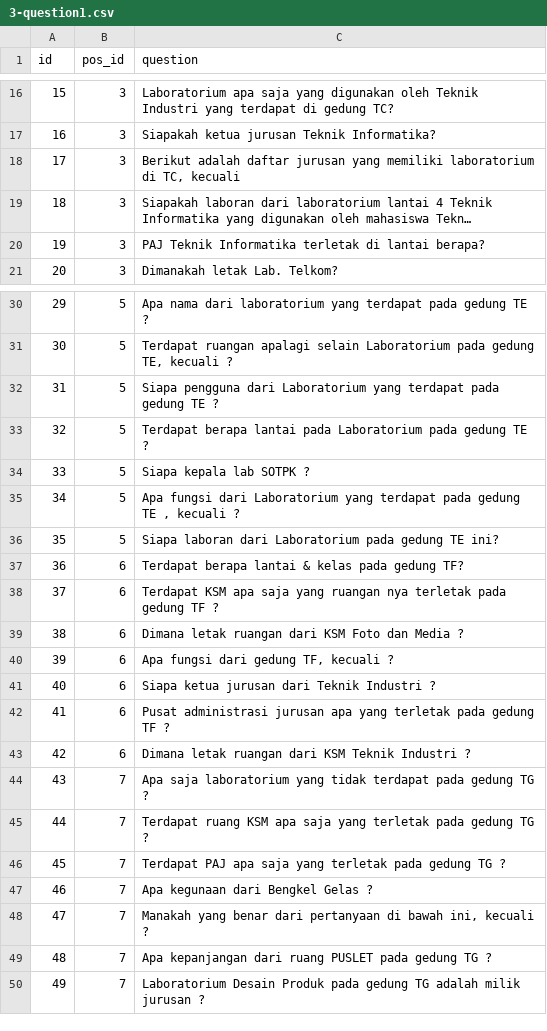
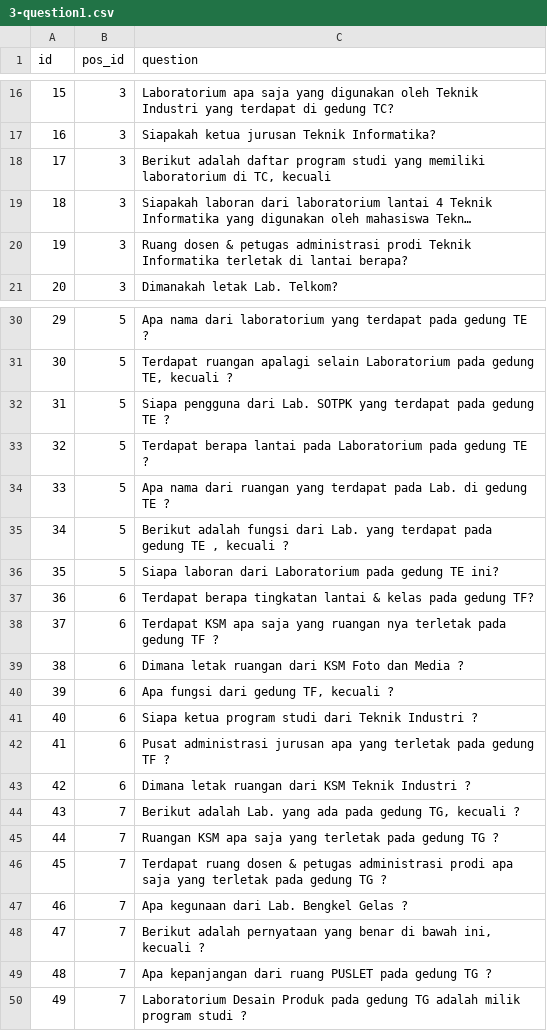
Before and after one commit to alexanderkenrick/Web-Engineering-Tour-MOB-FT-2024, a CSV file: database/data/3-question1.csv, drawn as a sheet; only a part is shown, gaps mark what is left out; long unchanged cells end in …; the diff covers the shown part only; the diff names each change by its address in the sheet, - before the commit and + after, or states it on an @@ line.

```diff
--- a/database/data/3-question1.csv
+++ b/database/data/3-question1.csv
-C18 (question): …adalah daftar jurusan yang memiliki…
+C18 (question): …adalah daftar program studi yang memiliki…
-C20 (question): PAJ Teknik Informatika…
+C20 (question): Ruang dosen & petugas administrasi prodi Teknik Informatika…
-C32 (question): …pengguna dari Laboratorium yang terdapat…
+C32 (question): …pengguna dari Lab. SOTPK yang terdapat…
-C34 (question): Siapa kepala lab SOTPK ?
+C34 (question): Apa nama dari ruangan yang terdapat pada Lab. di gedung TE ?
-C35 (question): Apa fungsi dari Laboratorium yang terdapat…
+C35 (question): Berikut adalah fungsi dari Lab. yang terdapat…
-C37 (question): Terdapat berapa lantai &…
+C37 (question): Terdapat berapa tingkatan lantai &…
-C41 (question): Siapa ketua jurusan dari Teknik Industri ?
+C41 (question): Siapa ketua program studi dari Teknik Industri ?
-C44 (question): Apa saja laboratorium yang tidak terdapat pada gedung TG ?
+C44 (question): Berikut adalah Lab. yang ada pada gedung TG, kecuali ?
-C45 (question): Terdapat ruang KSM apa…
+C45 (question): Ruangan KSM apa…
-C46 (question): Terdapat PAJ apa saja…
+C46 (question): Terdapat ruang dosen & petugas administrasi prodi apa saja…
-C47 (question): Apa kegunaan dari Bengkel Gelas ?
+C47 (question): Apa kegunaan dari Lab. Bengkel Gelas ?
-C48 (question): Manakah yang benar dari pertanyaan di bawah…
+C48 (question): Berikut adalah pernyataan yang benar di bawah…
-C50 (question): …adalah milik jurusan ?
+C50 (question): …adalah milik program studi ?
```
Also changed, not shown: 1 edited cell elsewhere in this file, database/data/4-option.csv.
